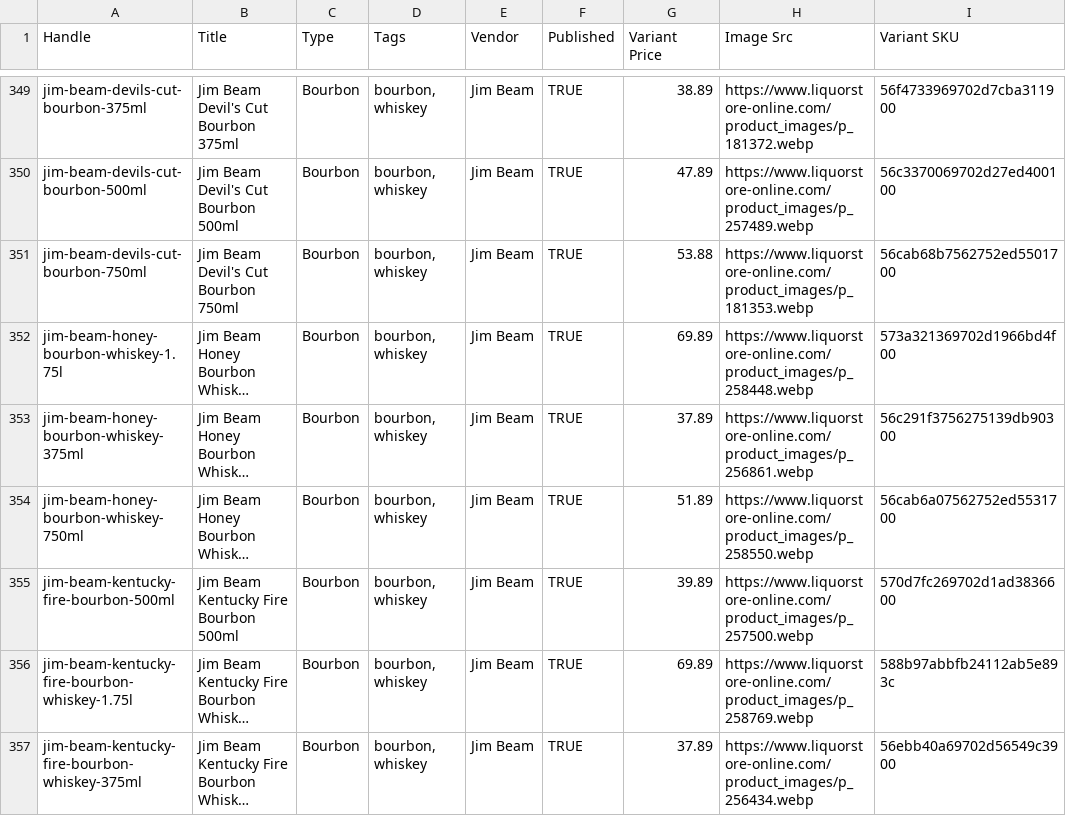
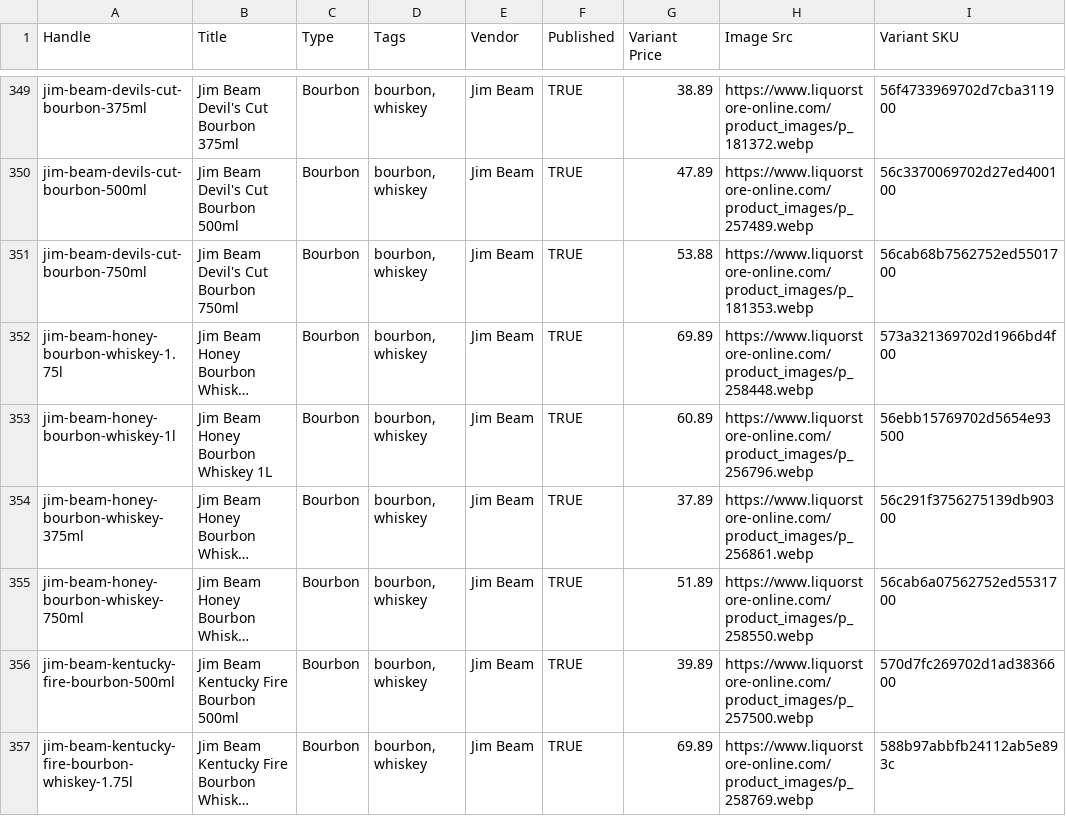
Before and after one commit to Njawnson/bourbon-shopify-sync, a CSV file: output/matrixify_update.csv, drawn as a sheet; only a part is shown, gaps mark what is left out; the shorter side is filled out with more unchanged rows; long unchanged cells end in …; the diff covers the shown part only; the diff names each change by its address in the sheet, - before the commit and + after, or states it on an @@ line.

```diff
--- a/output/matrixify_update.csv
+++ b/output/matrixify_update.csv
+row 353: jim-beam-honey-bourbon-whiskey-1l | Jim Beam Honey Bourbon Whiskey 1L | Bourbon | bourbon, whiskey | Jim Beam | TRUE | 60.89 | https://www.liquorstore-online.com/product_images/p_256796.webp | 56ebb15769702d5654e93500
```
Also changed, not shown: 2 added rows, 2 removed rows and 3 edited cells elsewhere in this file, 1 other file.
